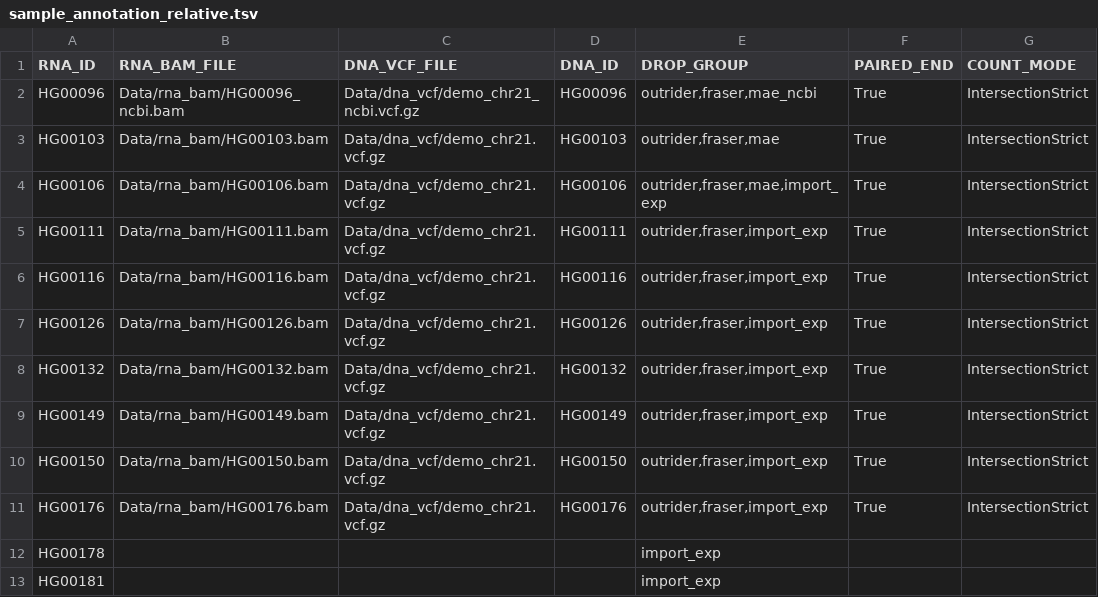
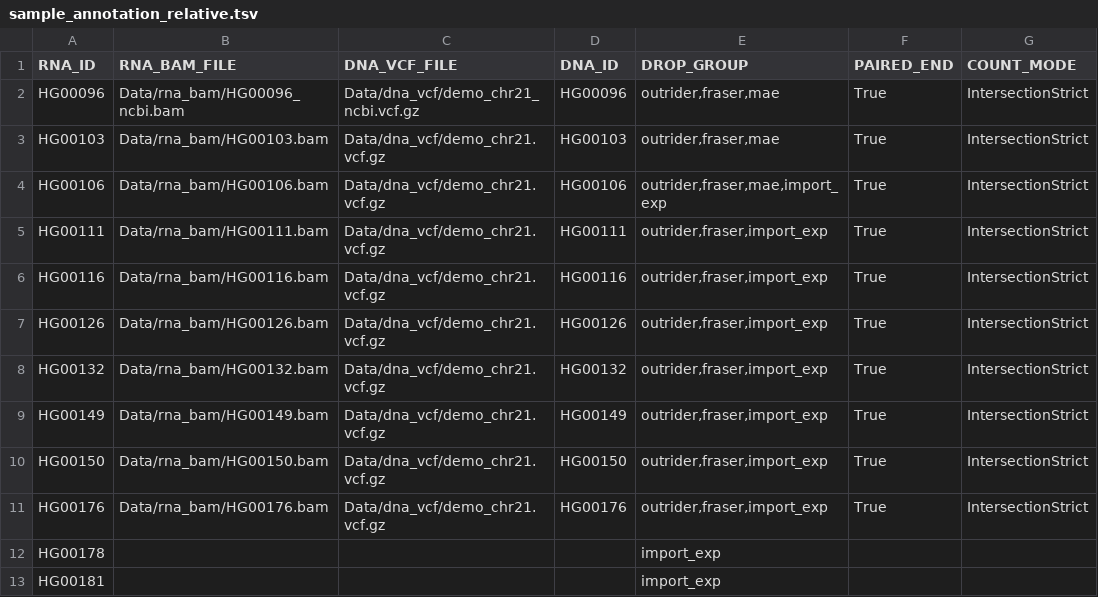
Before and after one commit to gagneurlab/drop, a TSV file: drop/demo/sample_annotation_relative.tsv, drawn as a sheet; only a part is shown; the diff names each change by its address in the sheet, - before the commit and + after, or states it on an @@ line.

Commit message:
update sampleAnnotation

```diff
--- a/drop/demo/sample_annotation_relative.tsv
+++ b/drop/demo/sample_annotation_relative.tsv
-E2 (DROP_GROUP): outrider,fraser,mae_ncbi
+E2 (DROP_GROUP): outrider,fraser,mae
```
Also changed, not shown: 2 other files.
